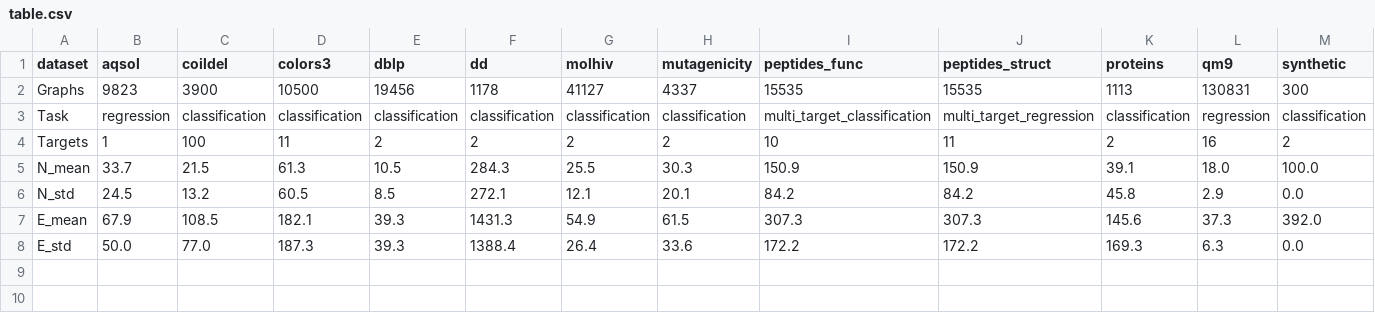
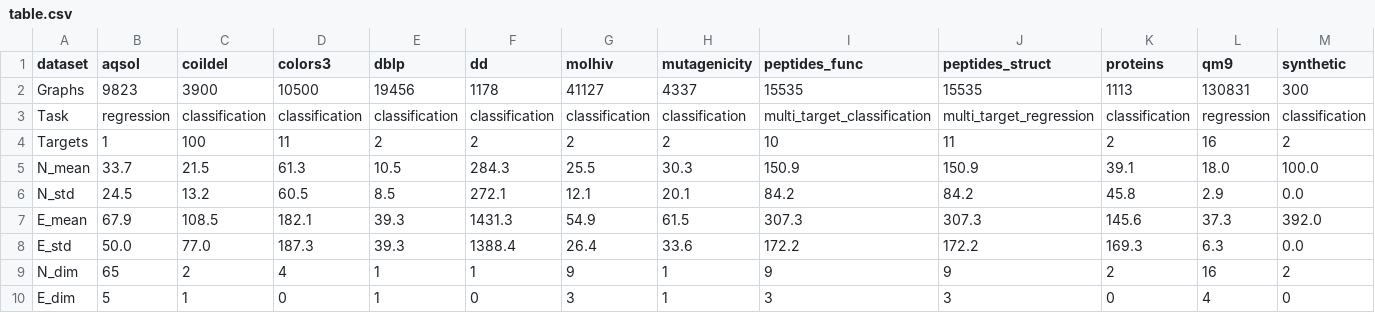
Before and after one commit to BUPT-GAMMA/Graph-Tokenization-for-Bridging-Graphs-and-Transformers, a CSV file: final/exp0_setup/table.csv, drawn as a sheet; only a part is shown; rows hold the shown columns only; the diff names each change by its address in the sheet, - before the commit and + after, or states it on an @@ line.

```diff
--- a/final/exp0_setup/table.csv
+++ b/final/exp0_setup/table.csv
+row 9: N_dim | 65 | 2 | 4 | 1 | 1 | 9 | 1 | 9 | 9 | 2 | 16 | 2
+row 10: E_dim | 5 | 1 | 0 | 1 | 0 | 3 | 1 | 3 | 3 | 0 | 4 | 0
```
Also changed, not shown: 24 other files.
